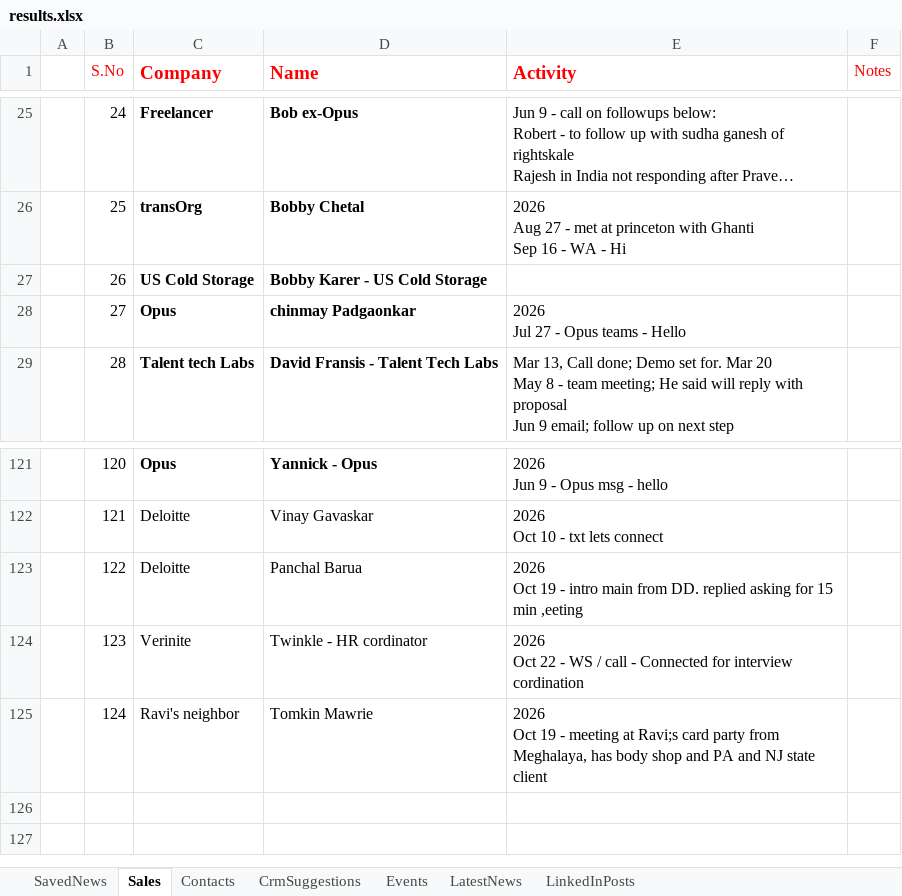
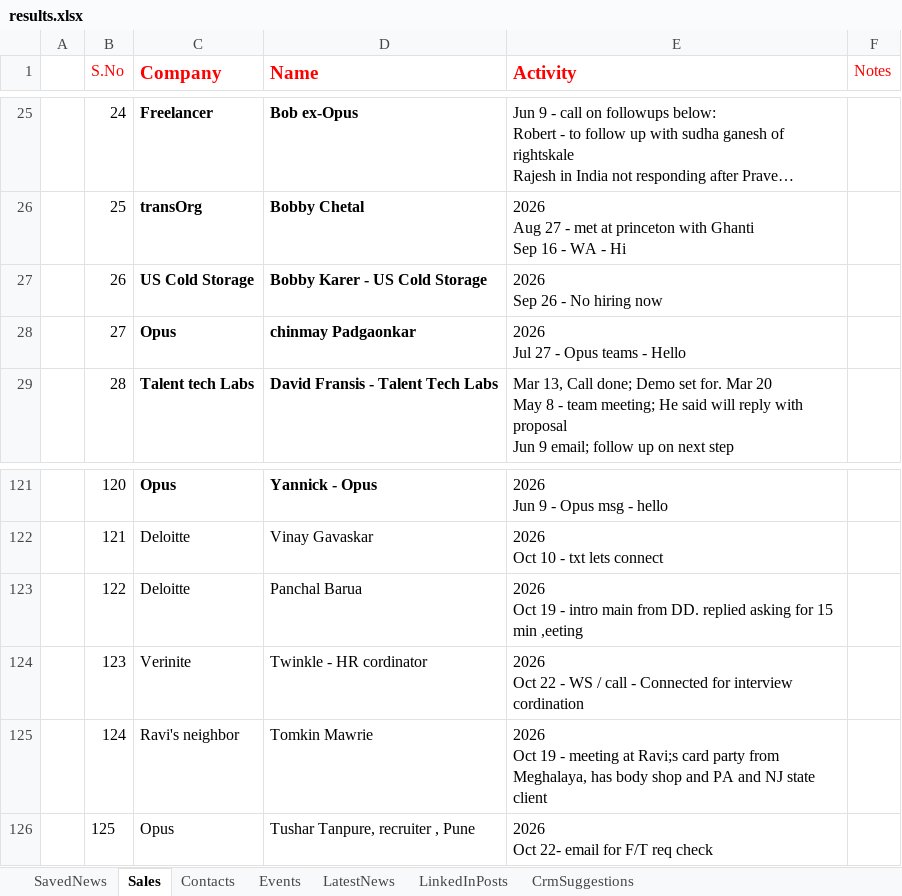
Before and after one commit to arbrainbolt-sudo/contact-agent, an Excel workbook: results.xlsx, sheet Sales, drawn as a sheet; only a part is shown, gaps mark what is left out; long unchanged cells end in …; values as stored, in another font and other column widths than the file's, no borders; ↵ is a line break in a cell; the diff names each change by its address in the sheet, - before the commit and + after, or states it on an @@ line.

```diff
--- a/results.xlsx (sheet Sales)
+++ b/results.xlsx (sheet Sales)
@@ sheet tab order changed: SavedNews | Sales | Contacts | Events | LatestNews | LinkedInPosts | CrmSuggestions @@
-E27 (Activity): (empty)
+E27 (Activity): 2026 ↵ Sep 26 - No hiring now
+row 126:  | 125 | Opus | Tushar Tanpure, recruiter , Pune | 2026 ↵ Oct 22- email for F/T req check
```
Also changed, not shown: sheet CrmSuggestions, results_backup.xlsx, 3 other files.
